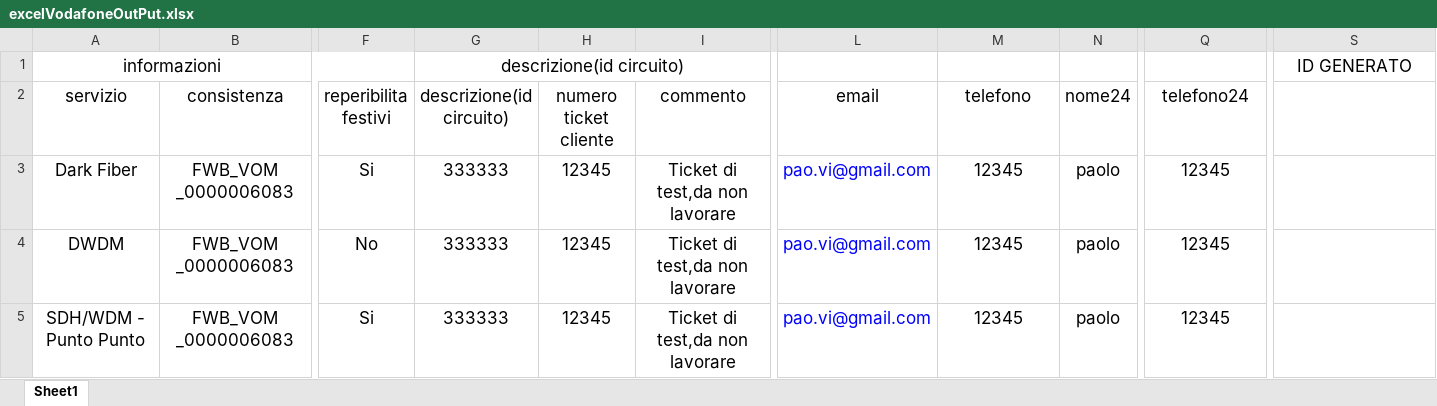
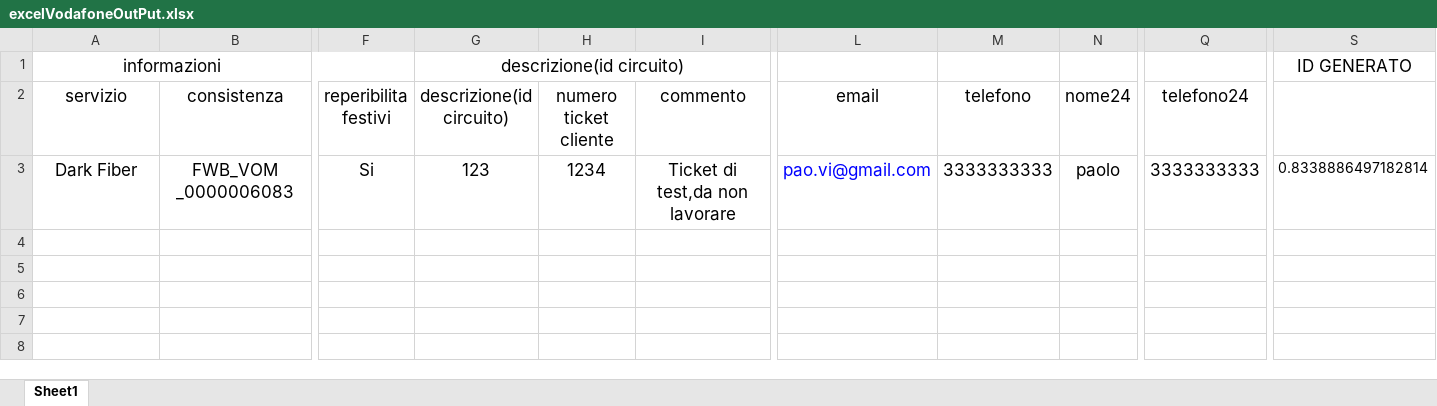
Before and after one commit to lillimao/seleniumVodafone2, an Excel workbook: vodafone-selenium-form/excelVodafoneOutPut.xlsx, sheet Sheet1, drawn as a sheet; only a part is shown, gaps mark what is left out; values as stored, in another font and other column widths than the file's, no borders; rows hold the shown columns only; the diff names each change by its address in the sheet, - before the commit and + after, or states it on an @@ line.

```diff
--- a/vodafone-selenium-form/excelVodafoneOutPut.xlsx (sheet Sheet1)
+++ b/vodafone-selenium-form/excelVodafoneOutPut.xlsx (sheet Sheet1)
-G3 (descrizione(id circuito)): 333333
+G3 (descrizione(id circuito)): 123
-H3 (numero ticket cliente): 12345
+H3 (numero ticket cliente): 1234
-M3 (telefono): 12345
+M3 (telefono): 3333333333
-Q3 (telefono24): 12345
+Q3 (telefono24): 3333333333
-S3: (empty)
+S3: 0.8338886497182814
-row 4: DWDM | FWB_VOM _0000006083 | No | 333333 | 12345 | Ticket di test,da non lavorare | pao.vi@gmail.com | 12345 | paolo | 12345
-row 5: SDH/WDM - Punto Punto | FWB_VOM _0000006083 | Si | 333333 | 12345 | Ticket di test,da non lavorare | pao.vi@gmail.com | 12345 | paolo | 12345
```
Also changed, not shown: vodafone-selenium-form/excelVodafone.xlsx, vodafone-selenium-form/excelVodafone2.xlsx, 11 other files.
